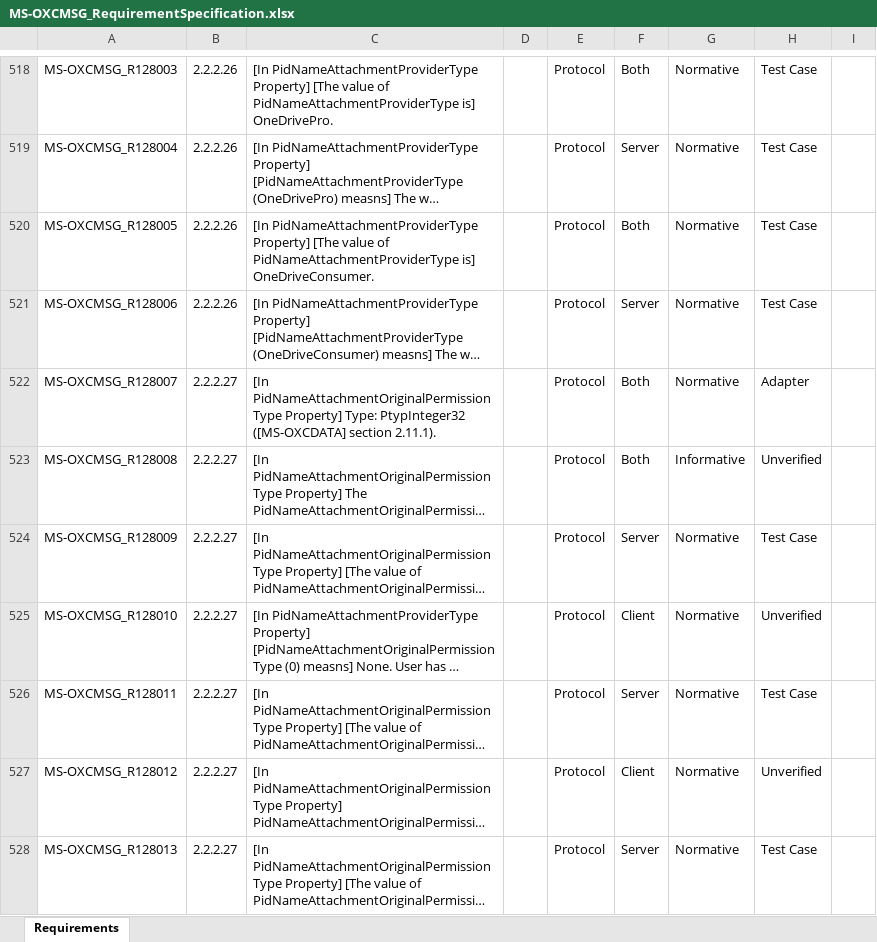
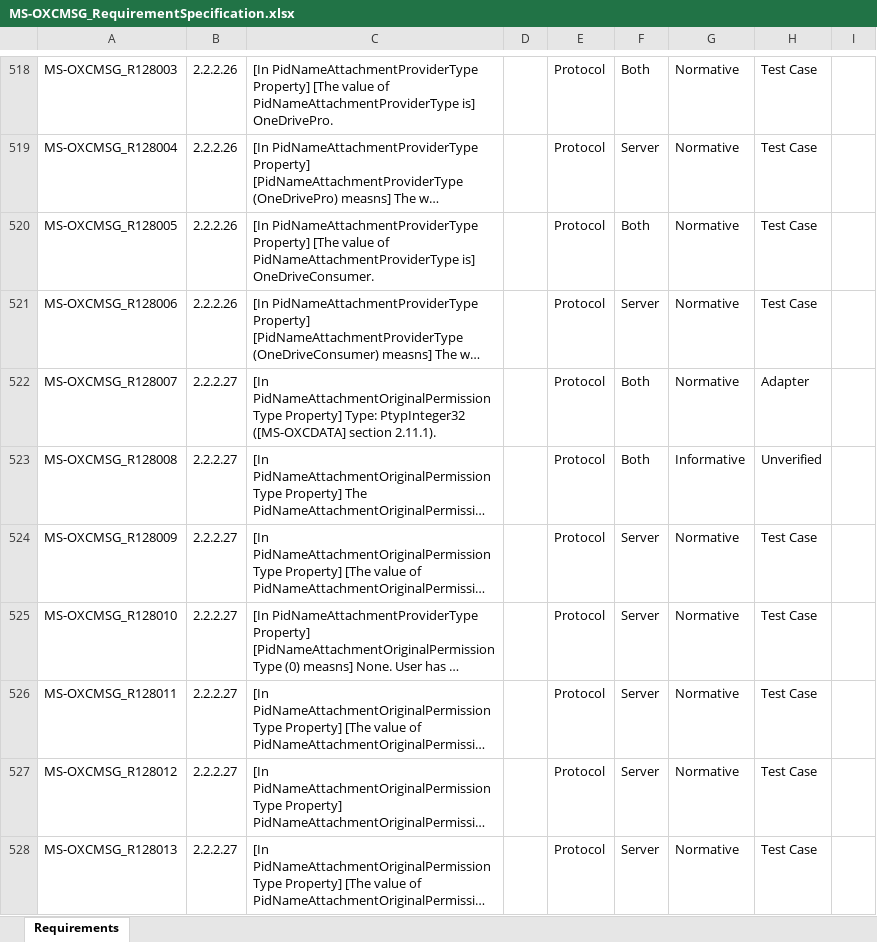
Before and after one commit to OfficeDev/Interop-TestSuites, an Excel workbook: ExchangeMAPI/Docs/MS-OXCMSG/MS-OXCMSG_RequirementSpecification.xlsx, sheet Requirements, drawn as a sheet; only a part is shown, gaps mark what is left out; long unchanged cells end in …; values as stored, in another font and other column widths than the file's, no borders; conditional formats and table styles not drawn; the diff covers the shown part only; the diff names each change by its address in the sheet, - before the commit and + after, or states it on an @@ line.

Commit message:
update MS-OXCMSG RSaccording to comments

```diff
--- a/ExchangeMAPI/Docs/MS-OXCMSG/MS-OXCMSG_RequirementSpecification.xlsx (sheet Requirements)
+++ b/ExchangeMAPI/Docs/MS-OXCMSG/MS-OXCMSG_RequirementSpecification.xlsx (sheet Requirements)
-F525: Client
+F525: Server
-H525: Unverified
+H525: Test Case
-F527: Client
+F527: Server
-H527: Unverified
+H527: Test Case
```
Also changed, not shown: 7 edited cells elsewhere in this sheet, 1 other file.
